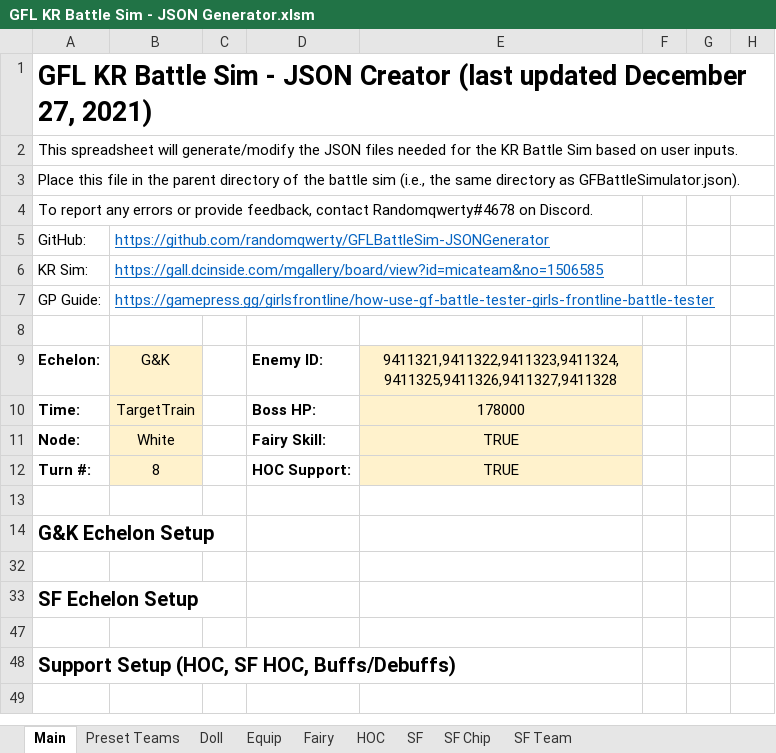
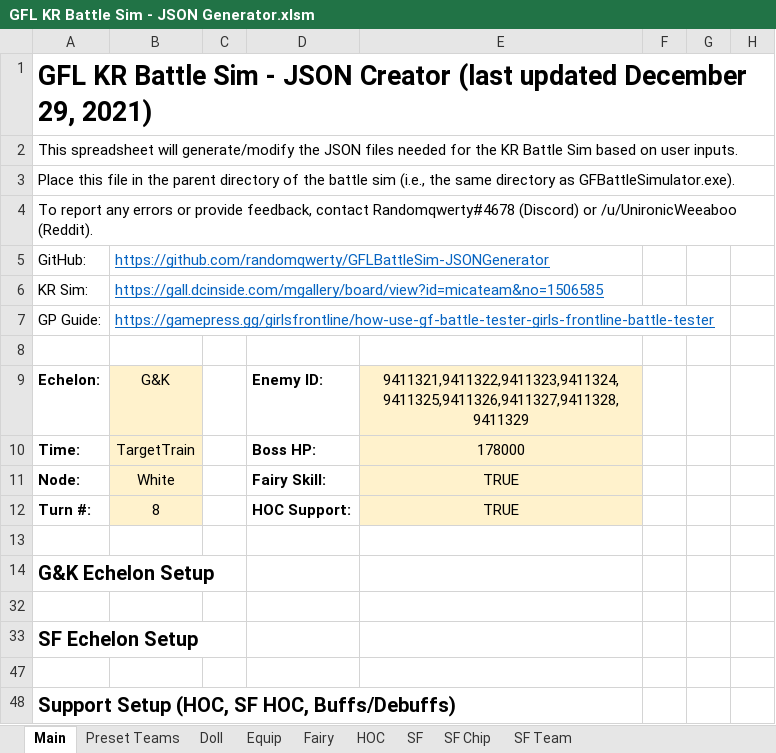
Before and after one commit to randomqwerty/GFLBattleSim-JSONGenerator, an Excel workbook: GFL KR Battle Sim - JSON Generator.xlsm, sheet Main, drawn as a sheet; only a part is shown; values as stored, in another font and other column widths than the file's, no borders; charts and pictures and conditional formats not drawn; the diff names each change by its address in the sheet, - before the commit and + after, or states it on an @@ line.

```diff
--- a/GFL KR Battle Sim - JSON Generator.xlsm (sheet Main)
+++ b/GFL KR Battle Sim - JSON Generator.xlsm (sheet Main)
-A1: …updated December 27, 2021)
+A1: …updated December 29, 2021)
-A3: …directory as GFBattleSimulator.json).
+A3: …directory as GFBattleSimulator.exe).
-A4: …contact Randomqwerty#4678 on Discord.
+A4: …contact Randomqwerty#4678 (Discord) or /u/UnironicWeeaboo (Reddit).
-E9: 9411321,9411322,9411323,9411324,9411325,9411326,9411327,9411328
+E9: 9411321,9411322,9411323,9411324,9411325,9411326,9411327,9411328,9411329
```
Also changed, not shown: charts or pictures, 1 other file.
